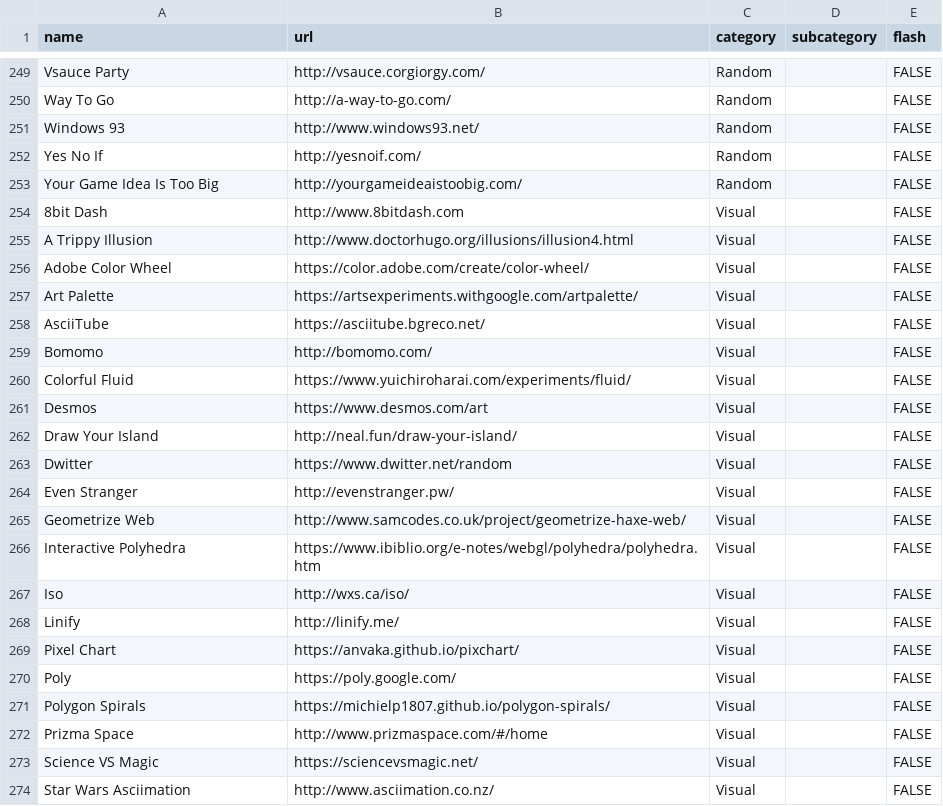
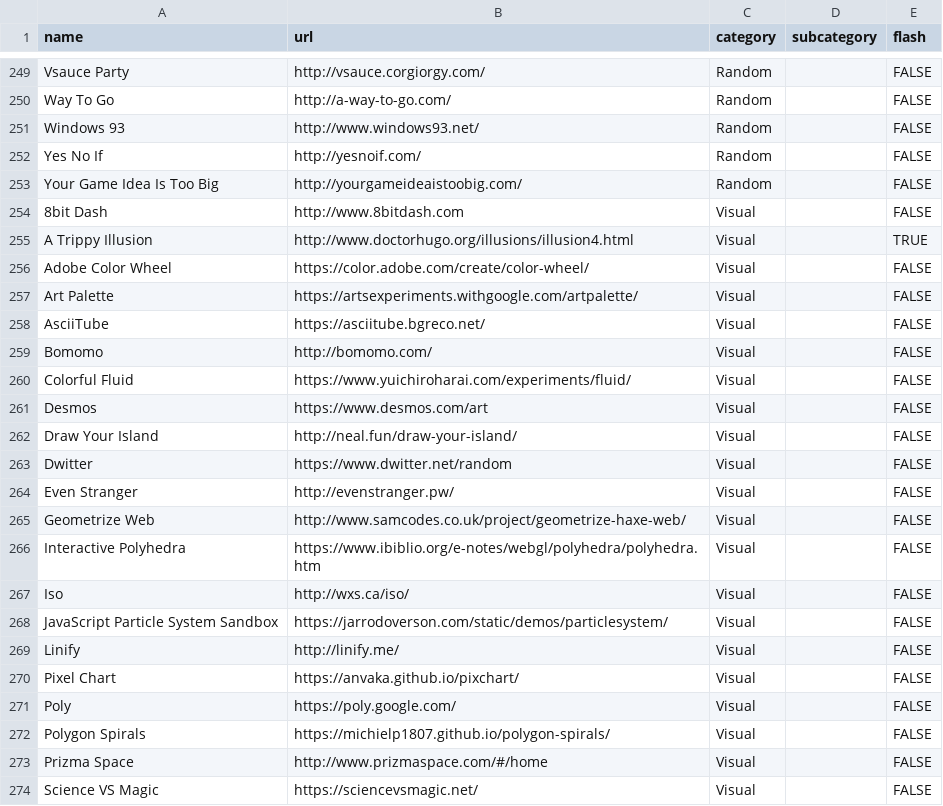
Before and after one commit to michielp1807/michielp1807.github.io, a CSV file: dong/websites.csv, drawn as a sheet; only a part is shown, gaps mark what is left out; the shorter side is filled out with more unchanged rows.

Commit message:
Small improvements
Includes better English and more accurate flash values

```diff
--- a/dong/websites.csv
+++ b/dong/websites.csv
@@ -254,3 +254,3 @@ Your Game Idea Is Too Big,http://yourgameideaistoobig.com/,Random,,FALSE
 8bit Dash,http://www.8bitdash.com,Visual,,FALSE
-A Trippy Illusion,http://www.doctorhugo.org/illusions/illusion4.html,Visual,,FALSE
+A Trippy Illusion,http://www.doctorhugo.org/illusions/illusion4.html,Visual,,TRUE
 Adobe Color Wheel,https://color.adobe.com/create/color-wheel/,Visual,,FALSE
@@ -267,2 +267,3 @@ Interactive Polyhedra,https://www.ibiblio.org/e-notes/webgl/polyhedra/polyhedra.
 Iso,http://wxs.ca/iso/,Visual,,FALSE
+JavaScript Particle System Sandbox,https://jarrodoverson.com/static/demos/particlesystem/,Visual,,FALSE
 Linify,http://linify.me/,Visual,,FALSE
```
Also changed, not shown: 1 other file.
